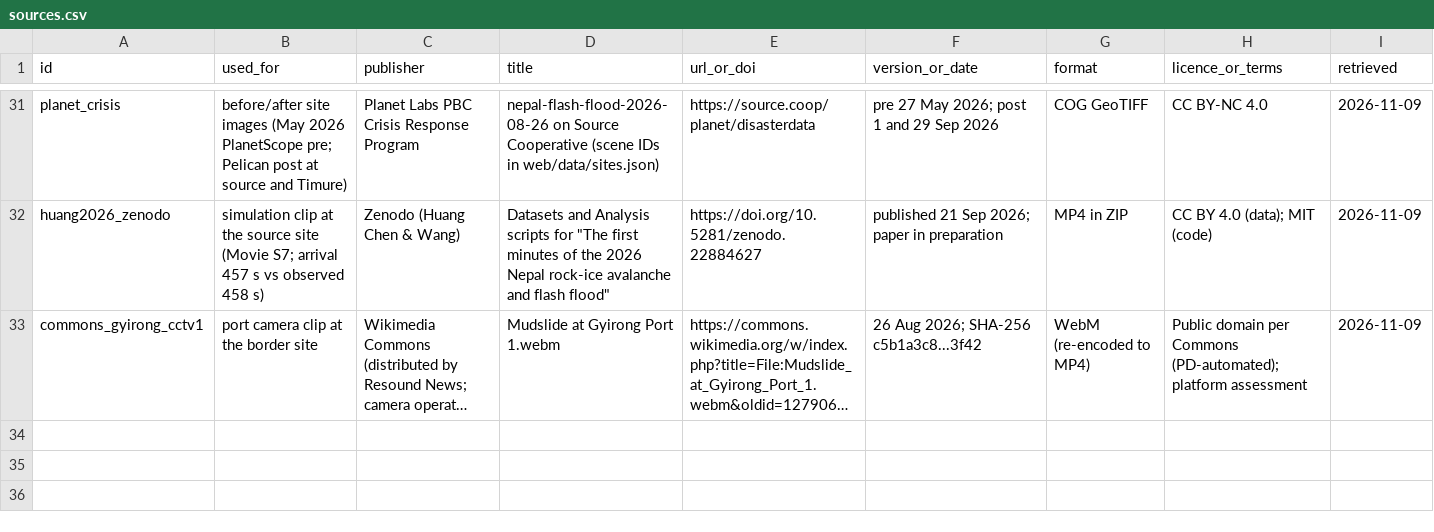
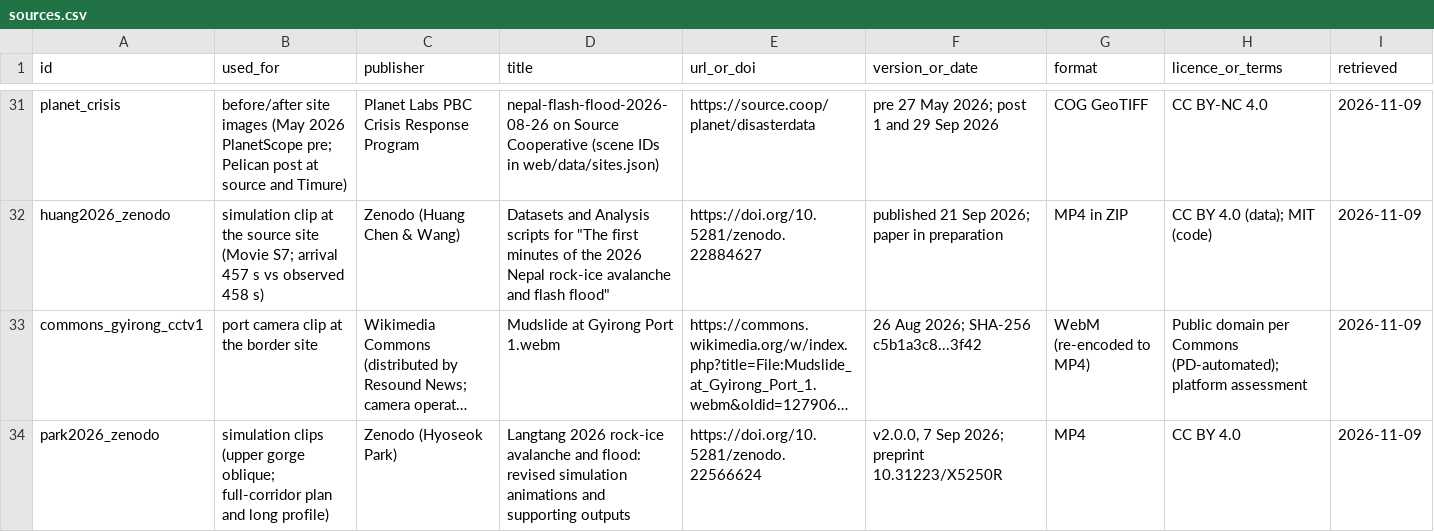
Before and after one commit to IbaadGEO/trishuli-flood-trace, a CSV file: sources.csv, drawn as a sheet; only a part is shown, gaps mark what is left out; long unchanged cells end in …; the diff names each change by its address in the sheet, - before the commit and + after, or states it on an @@ line.

Commit message:
Add Park simulation animations and a published-simulations viewer

```diff
--- a/sources.csv
+++ b/sources.csv
+row 34: park2026_zenodo | simulation clips (upper gorge oblique; full-corridor plan and long profile) | Zenodo (Hyoseok Park) | Langtang 2026 rock-ice avalanche and flood: revised simulation animations and supporting outputs | https://doi.org/10.5281/zenodo.22566624 | v2.0.0, 7 Sep 2026; preprint 10.31223/X5250R | MP4 | CC BY 4.0 | 2026-11-09
```
Also changed, not shown: 12 other files.
